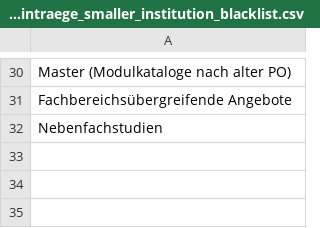
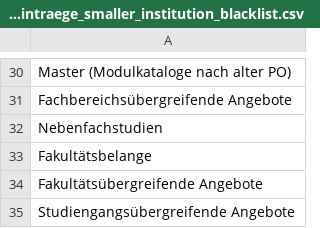
Before and after one commit to slub/lookup-tables, a CSV file: lists/opal_katalogeintraege_smaller_institution_blacklist.csv, drawn as a sheet; only a part is shown, gaps mark what is left out; the diff names each change by its address in the sheet, - before the commit and + after, or states it on an @@ line.

Commit message:
extended and enhanced blacklist for OPAL 'katalogeintrage' smaller institutions part #4

```diff
--- a/lists/opal_katalogeintraege_smaller_institution_blacklist.csv
+++ b/lists/opal_katalogeintraege_smaller_institution_blacklist.csv
+row 33: Fakultätsbelange
+row 34: Fakultätsübergreifende Angebote
+row 35: Studiengangsübergreifende Angebote
```
